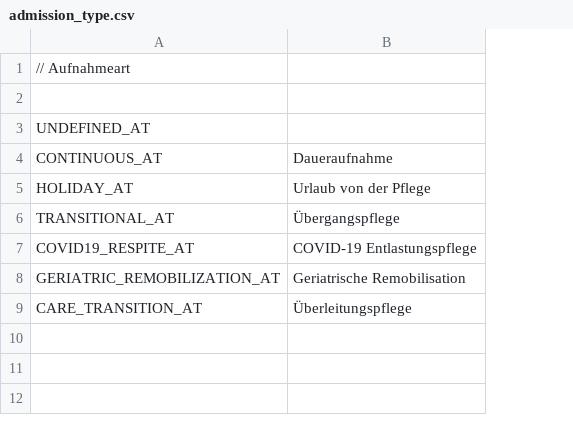
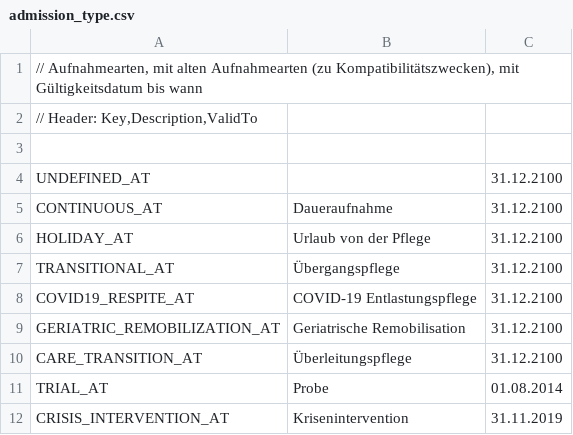
Before and after one commit to motileusers/Vodamep, a CSV file: specifications/Datasets/StatLp/admission_type.csv, drawn as a sheet; addresses are those after the commit; the diff names each change by its address in the sheet, - before the commit and + after, or states it on an @@ line.

Commit message:
StatLP, Aufnahmearten Probe und Krisenintervention zu Kompatibilitätszwecken aufgenommen

```diff
--- a/specifications/Datasets/StatLp/admission_type.csv
+++ b/specifications/Datasets/StatLp/admission_type.csv
+column C, rows 4-10: all 31.12.2100
-A1: // Aufnahmeart
+A1: // Aufnahmearten, mit alten Aufnahmearten (zu Kompatibilitätszwecken), mit Gültigkeitsdatum bis wann
+row 2: // Header: Key,Description,ValidTo
+row 11: TRIAL_AT | Probe | 01.08.2014
+row 12: CRISIS_INTERVENTION_AT | Krisenintervention | 31.11.2019
```
Also changed, not shown: 6 other files.
